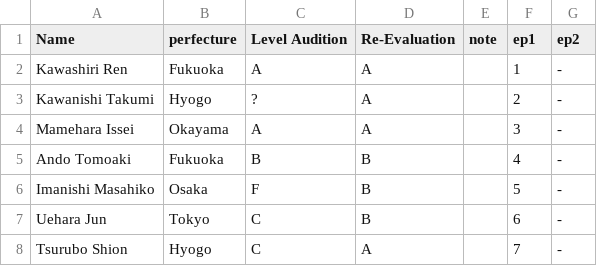
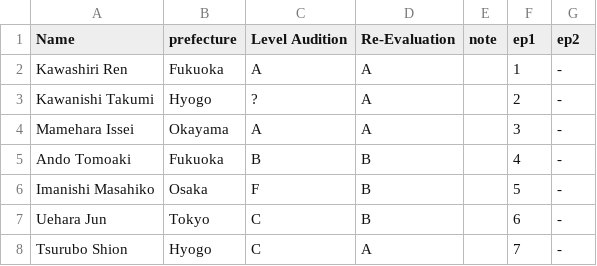
Before and after one commit to ajyu124/p101jpranking, a CSV file: produce101jp.csv, drawn as a sheet; only a part is shown.

Commit message:
Update produce101jp.csv

```diff
--- a/produce101jp.csv
+++ b/produce101jp.csv
@@ -1,2 +1,2 @@
-Name,perfecture,Level Audition,Re-Evaluation,note,ep1,ep2
+Name,prefecture,Level Audition,Re-Evaluation,note,ep1,ep2
 Kawashiri Ren,Fukuoka,A,A,,1,-
```
